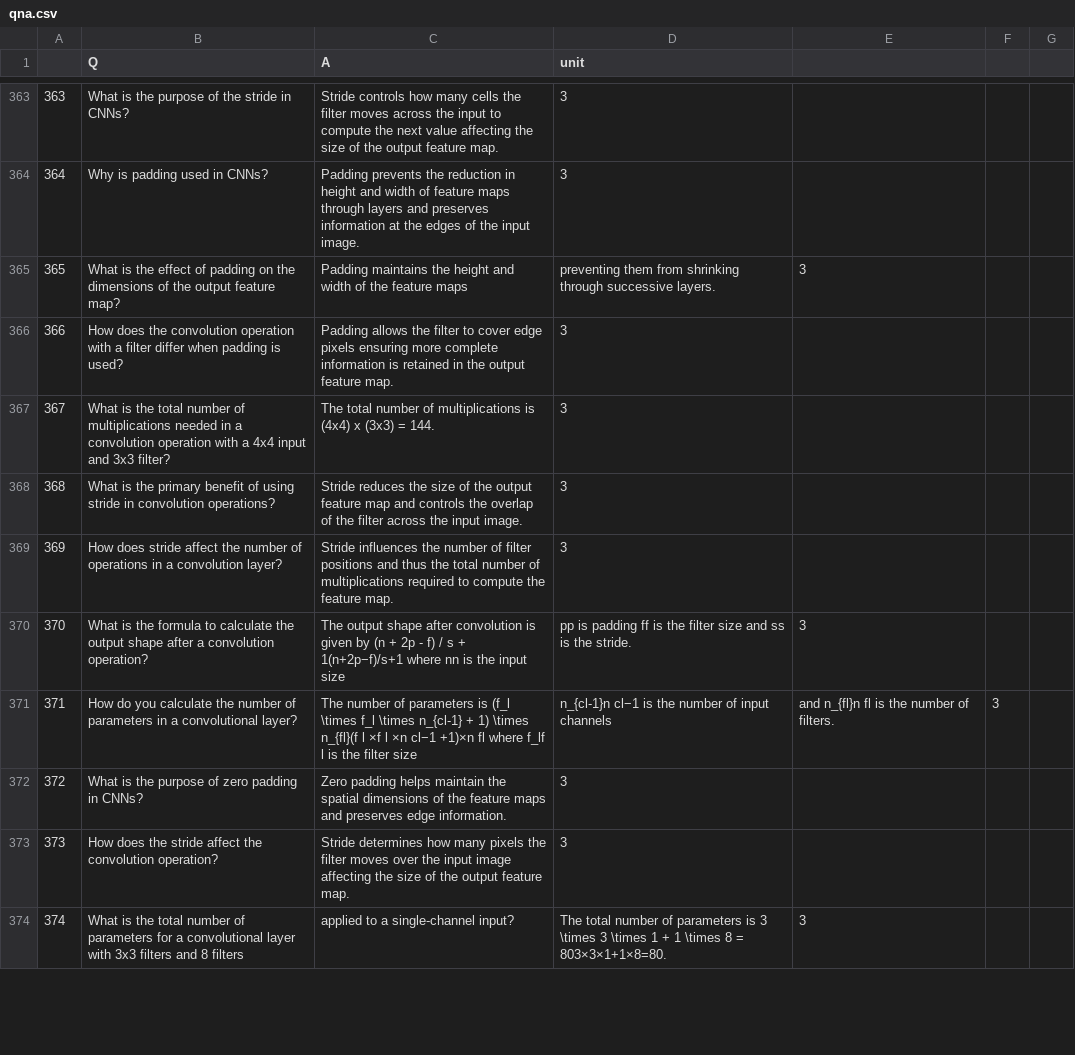
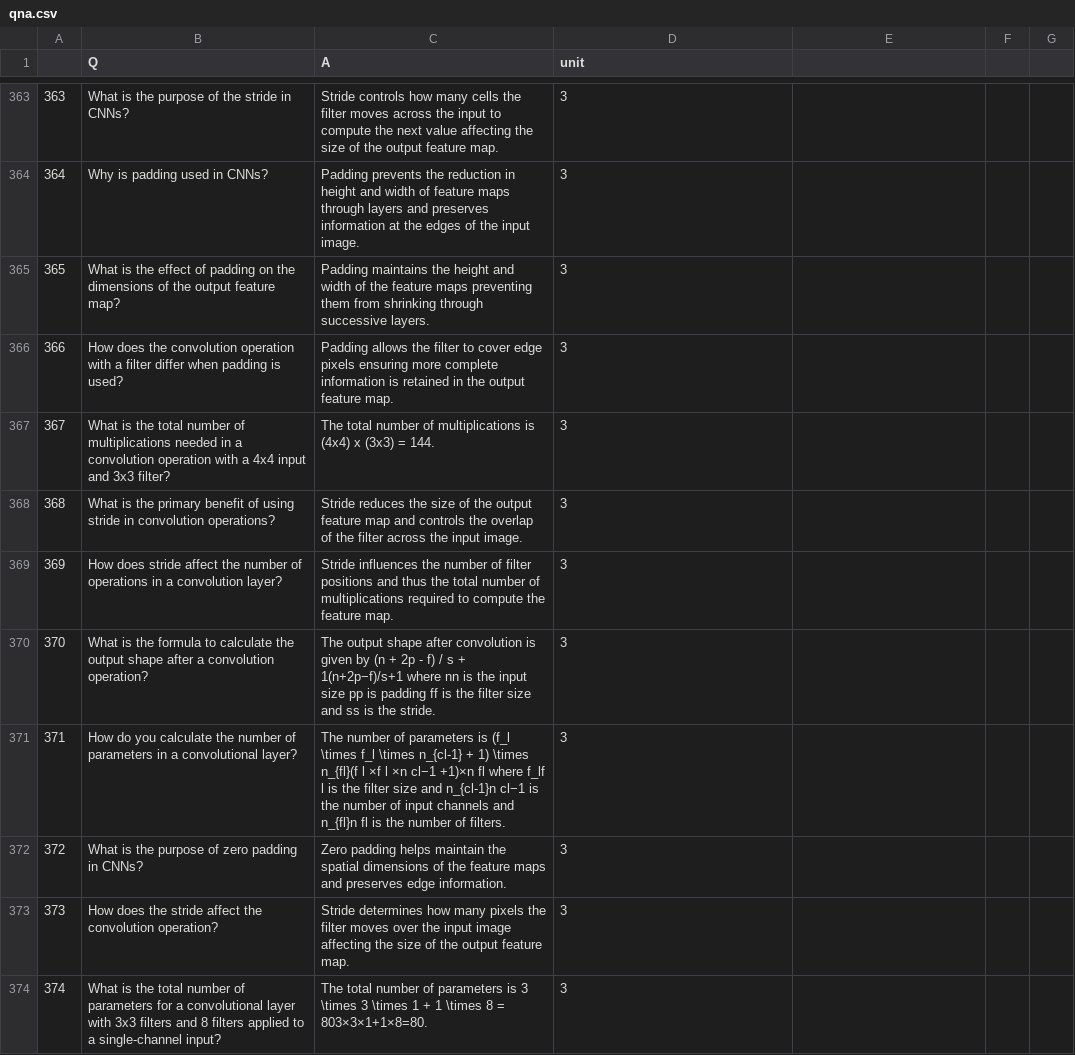
Before and after one commit to viswa3024/aiml-capstone-project, a CSV file: question-answering/qna/qna.csv, drawn as a sheet; only a part is shown, gaps mark what is left out; the diff covers the shown part only; the diff names each change by its address in the sheet, - before the commit and + after, or states it on an @@ line.

```diff
--- a/question-answering/qna/qna.csv
+++ b/question-answering/qna/qna.csv
-C365 (A): …feature maps
+C365 (A): …feature maps preventing them from shrinking through successive layers.
-D365 (unit): preventing them from shrinking through successive layers.
+D365 (unit): 3
-E365: 3
+E365: (empty)
-C370 (A): …input size
+C370 (A): …input size pp is padding ff is the filter size and ss is the stride.
-D370 (unit): pp is padding ff is the filter size and ss is the stride.
+D370 (unit): 3
-E370: 3
+E370: (empty)
-C371 (A): …filter size
+C371 (A): …filter size and n_{cl-1}n cl−1 is the number of input channels and n_{fl}n fl is the number of filters.
-D371 (unit): n_{cl-1}n cl−1 is the number of input channels
+D371 (unit): 3
-E371: and n_{fl}n fl is the number of filters.
+E371: (empty)
-F371: 3
+F371: (empty)
-B374 (Q): …8 filters
+B374 (Q): …8 filters applied to a single-channel input?
-C374 (A): applied to a single-channel input?
+C374 (A): The total number of parameters is 3 \times 3 \times 1 + 1 \times 8 = 803×3×1+1×8=80.
-D374 (unit): The total number of parameters is 3 \times 3 \times 1 + 1 \times 8 = 803×3×1+1×8=80.
+D374 (unit): 3
-E374: 3
+E374: (empty)
```
Also changed, not shown: 1 added row, 1 removed row and 54 edited cells elsewhere in this file.
